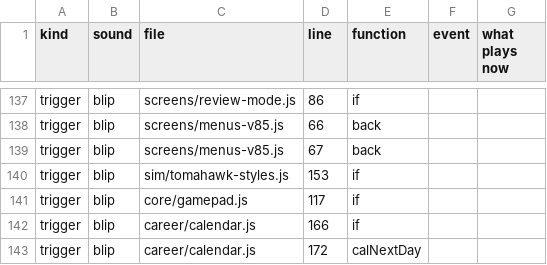
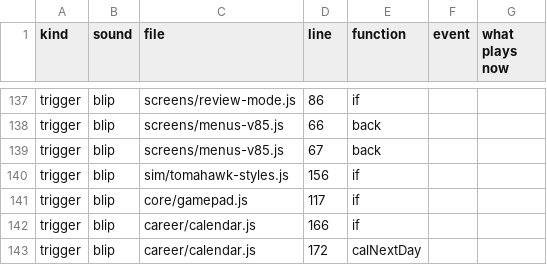
Before and after one commit to halkotob/IslamDunk, a CSV file: docs/audio/sound-list.csv, drawn as a sheet; only a part is shown, gaps mark what is left out.

```diff
--- a/docs/audio/sound-list.csv
+++ b/docs/audio/sound-list.csv
@@ -139,3 +139,3 @@ trigger,blip,screens/menus-v85.js,66,back,,
 trigger,blip,screens/menus-v85.js,67,back,,
-trigger,blip,sim/tomahawk-styles.js,153,if,,
+trigger,blip,sim/tomahawk-styles.js,156,if,,
 trigger,blip,core/gamepad.js,117,if,,
```
Also changed, not shown: 5 other files.
